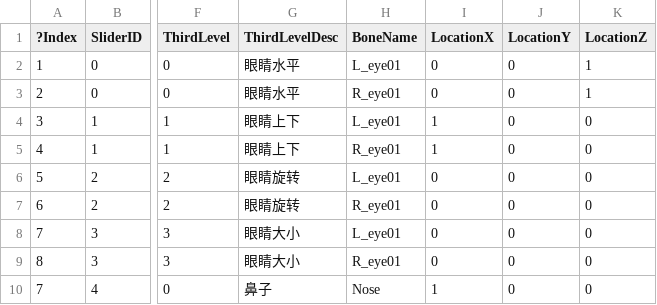
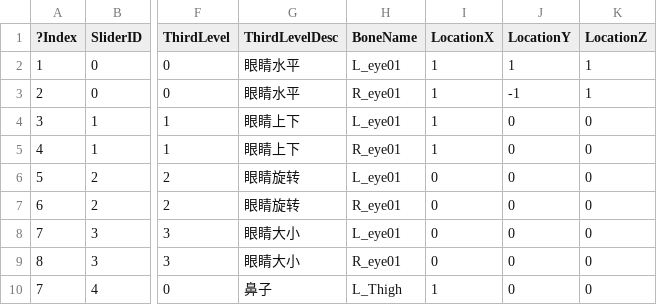
Before and after one commit to BigNoobDog/AvatarShape, a CSV file: AvartarShape/Shaping/Config/Face.csv, drawn as a sheet; only a part is shown, gaps mark what is left out; the diff names each change by its address in the sheet, - before the commit and + after, or states it on an @@ line.

Commit message:
fix the face sliders several items change the same bone's bug

```diff
--- a/AvartarShape/Shaping/Config/Face.csv
+++ b/AvartarShape/Shaping/Config/Face.csv
-I2:I3 (LocationX): 0
+I2:I3 (LocationX): 1
-J2 (LocationY): 0
+J2 (LocationY): 1
-J3 (LocationY): 0
+J3 (LocationY): -1
-H10 (BoneName): Nose
+H10 (BoneName): L_Thigh
```
Also changed, not shown: 5 other files.
